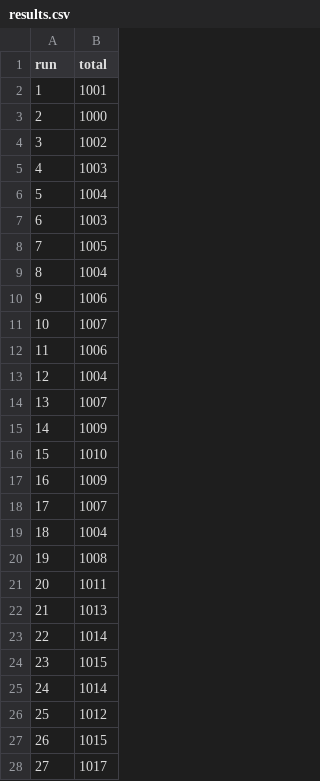
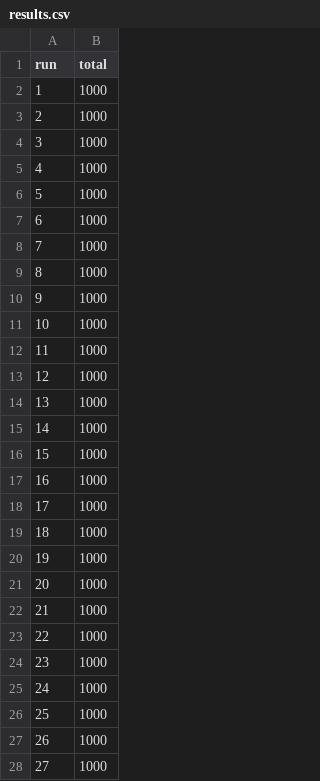
Before and after one commit to mikeosborne90/RouletteSim, a CSV file: results.csv, drawn as a sheet; only a part is shown; the diff covers the shown part only.

```diff
--- a/results.csv
+++ b/results.csv
@@ -1,28 +1,28 @@
 run,total
-1,1001
+1,1000
 2,1000
-3,1002
-4,1003
-5,1004
-6,1003
-7,1005
-8,1004
-9,1006
-10,1007
-11,1006
-12,1004
-13,1007
-14,1009
-15,1010
-16,1009
-17,1007
-18,1004
-19,1008
-20,1011
-21,1013
-22,1014
-23,1015
-24,1014
-25,1012
-26,1015
-27,1017
+3,1000
+4,1000
+5,1000
+6,1000
+7,1000
+8,1000
+9,1000
+10,1000
+11,1000
+12,1000
+13,1000
+14,1000
+15,1000
+16,1000
+17,1000
+18,1000
+19,1000
+20,1000
+21,1000
+22,1000
+23,1000
+24,1000
+25,1000
+26,1000
+27,1000
```
Also changed, not shown: 73 edited cells elsewhere in this file, 4 other files.
